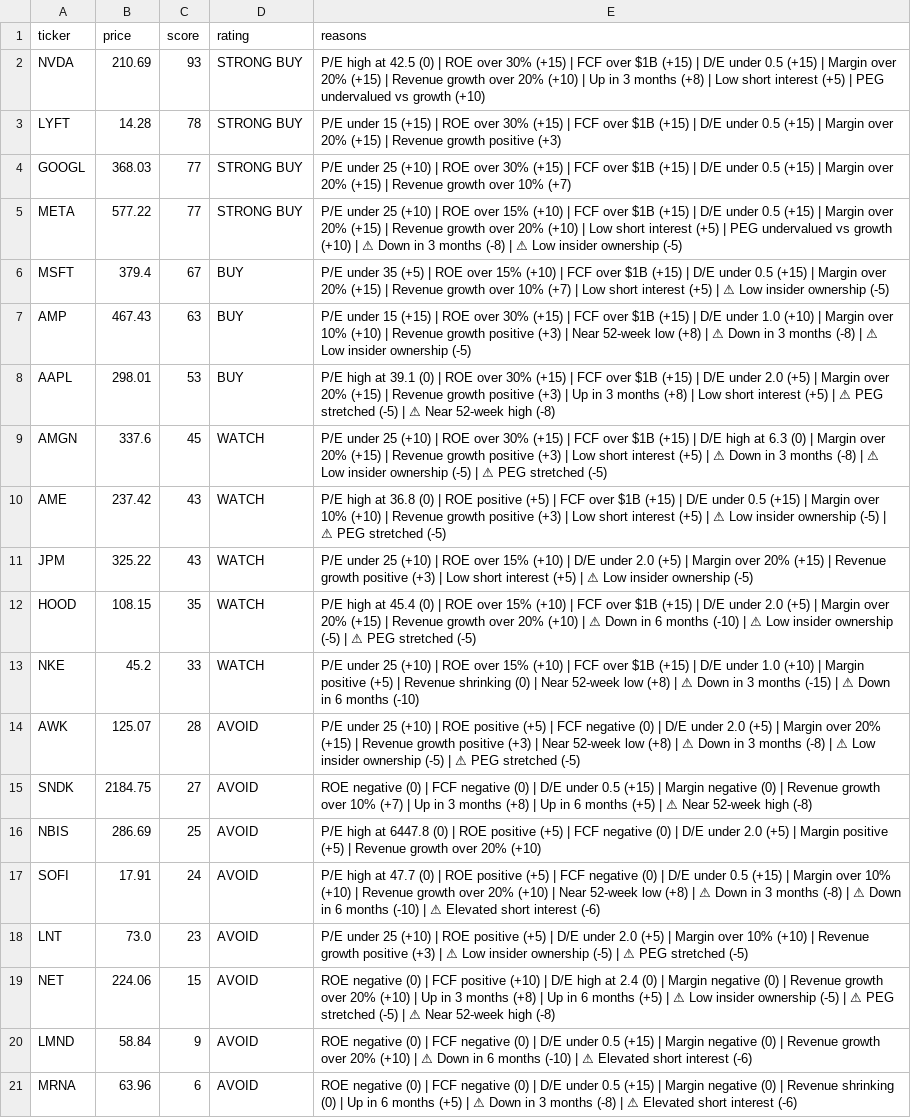
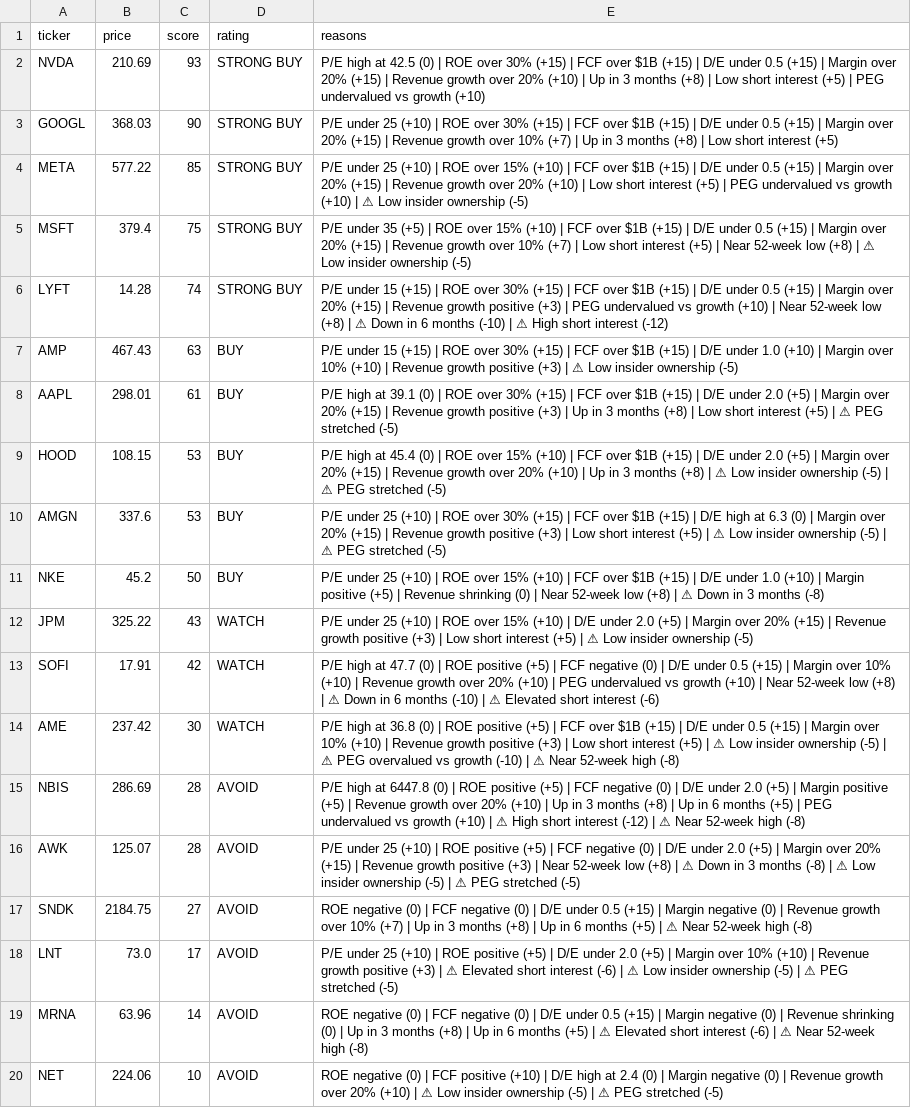
Before and after one commit to leafy-joyce-t/stock-tracker, a CSV file: data/scores.csv, drawn as a sheet; only a part is shown; removed rows and columns are numbered as before the commit, all else as after; the diff covers the shown part only; the diff names each change by its address in the sheet, - before the commit and + after, or states it on an @@ line.

```diff
--- a/data/scores.csv
+++ b/data/scores.csv
-row 3: LYFT | 14.28 | 78 | STRONG BUY | P/E under 15 (+15) | ROE over 30% (+15) | FCF over $1B (+15) | D/E under 0.5 (+15) | Margin over 20% (+15) | Revenue growth positive (+3)
-C3 (score): 77
+C3 (score): 90
-E3 (reasons): …10% (+7)
+E3 (reasons): …10% (+7) | Up in 3 months (+8) | Low short interest (+5)
-C4 (score): 77
+C4 (score): 85
-E4 (reasons): …| ⚠ Down in 3 months (-8) | ⚠ Low insider…
+E4 (reasons): …| ⚠ Low insider…
-C5 (score): 67
+C5 (score): 75
-D5 (rating): BUY
+D5 (rating): STRONG BUY
-E5 (reasons): …(+5) | ⚠ Low…
+E5 (reasons): …(+5) | Near 52-week low (+8) | ⚠ Low…
+row 6: LYFT | 14.28 | 74 | STRONG BUY | P/E under 15 (+15) | ROE over 30% (+15) | FCF over $1B (+15) | D/E under 0.5 (+15) | Margin over 20% (+15) | Revenue growth positive (+3) | PEG undervalued vs growth (+10) | Near 52-week low (+8) | ⚠ Down in 6 months (-10) | ⚠ High short interest (-12)
-E7 (reasons): …(+3) | Near 52-week low (+8) | ⚠ Down in 3 months (-8) | ⚠ Low…
+E7 (reasons): …(+3) | ⚠ Low…
-C8 (score): 53
+C8 (score): 61
-E8 (reasons): …stretched (-5) | ⚠ Near 52-week high (-8)
+E8 (reasons): …stretched (-5)
+row 9: HOOD | 108.15 | 53 | BUY | P/E high at 45.4 (0) | ROE over 15% (+10) | FCF over $1B (+15) | D/E under 2.0 (+5) | Margin over 20% (+15) | Revenue growth over 20% (+10) | Up in 3 months (+8) | ⚠ Low insider ownership (-5) | ⚠ PEG stretched (-5)
-C10 (score): 45
+C10 (score): 53
-D10 (rating): WATCH
+D10 (rating): BUY
-E10 (reasons): …| ⚠ Down in 3 months (-8) | ⚠ Low insider…
+E10 (reasons): …| ⚠ Low insider…
-row 10: AME | 237.42 | 43 | WATCH | P/E high at 36.8 (0) | ROE positive (+5) | FCF over $1B (+15) | D/E under 0.5 (+15) | Margin over 10% (+10) | Revenue growth positive (+3) | Low short interest (+5) | ⚠ Low insider ownership (-5) | ⚠ PEG stretched (-5)
+row 11: NKE | 45.2 | 50 | BUY | P/E under 25 (+10) | ROE over 15% (+10) | FCF over $1B (+15) | D/E under 1.0 (+10) | Margin positive (+5) | Revenue shrinking (0) | Near 52-week low (+8) | ⚠ Down in 3 months (-8)
-row 12: HOOD | 108.15 | 35 | WATCH | P/E high at 45.4 (0) | ROE over 15% (+10) | FCF over $1B (+15) | D/E under 2.0 (+5) | Margin over 20% (+15) | Revenue growth over 20% (+10) | ⚠ Down in 6 months (-10) | ⚠ Low insider ownership (-5) | ⚠ PEG stretched (-5)
-row 13: NKE | 45.2 | 33 | WATCH | P/E under 25 (+10) | ROE over 15% (+10) | FCF over $1B (+15) | D/E under 1.0 (+10) | Margin positive (+5) | Revenue shrinking (0) | Near 52-week low (+8) | ⚠ Down in 3 months (-15) | ⚠ Down in 6 months (-10)
+row 13: SOFI | 17.91 | 42 | WATCH | P/E high at 47.7 (0) | ROE positive (+5) | FCF negative (0) | D/E under 0.5 (+15) | Margin over 10% (+10) | Revenue growth over 20% (+10) | PEG undervalued vs growth (+10) | Near 52-week low (+8) | ⚠ Down in 6 months (-10) | ⚠ Elevated short interest (-6)
+row 14: AME | 237.42 | 30 | WATCH | P/E high at 36.8 (0) | ROE positive (+5) | FCF over $1B (+15) | D/E under 0.5 (+15) | Margin over 10% (+10) | Revenue growth positive (+3) | Low short interest (+5) | ⚠ Low insider ownership (-5) | ⚠ PEG overvalued vs growth (-10) | ⚠ Near 52-week high (-8)
+row 15: NBIS | 286.69 | 28 | AVOID | P/E high at 6447.8 (0) | ROE positive (+5) | FCF negative (0) | D/E under 2.0 (+5) | Margin positive (+5) | Revenue growth over 20% (+10) | Up in 3 months (+8) | Up in 6 months (+5) | PEG undervalued vs growth (+10) | ⚠ High short interest (-12) | ⚠ Near 52-week high (-8)
-row 16: NBIS | 286.69 | 25 | AVOID | P/E high at 6447.8 (0) | ROE positive (+5) | FCF negative (0) | D/E under 2.0 (+5) | Margin positive (+5) | Revenue growth over 20% (+10)
-row 17: SOFI | 17.91 | 24 | AVOID | P/E high at 47.7 (0) | ROE positive (+5) | FCF negative (0) | D/E under 0.5 (+15) | Margin over 10% (+10) | Revenue growth over 20% (+10) | Near 52-week low (+8) | ⚠ Down in 3 months (-8) | ⚠ Down in 6 months (-10) | ⚠ Elevated short interest (-6)
-C18 (score): 23
+C18 (score): 17
-E18 (reasons): …| ⚠ Low insider…
+E18 (reasons): …| ⚠ Elevated short interest (-6) | ⚠ Low insider…
-row 19: NET | 224.06 | 15 | AVOID | ROE negative (0) | FCF positive (+10) | D/E high at 2.4 (0) | Margin negative (0) | Revenue growth over 20% (+10) | Up in 3 months (+8) | Up in 6 months (+5) | ⚠ Low insider ownership (-5) | ⚠ PEG stretched (-5) | ⚠ Near 52-week high (-8)
-row 20: LMND | 58.84 | 9 | AVOID | ROE negative (0) | FCF negative (0) | D/E under 0.5 (+15) | Margin negative (0) | Revenue growth over 20% (+10) | ⚠ Down in 6 months (-10) | ⚠ Elevated short interest (-6)
-C19 (score): 6
+C19 (score): 14
-E19 (reasons): …Up in 6 months (+5) | ⚠ Down in 3 months (-8) | ⚠ Elevated short interest (-6)
+E19 (reasons): …Up in 3 months (+8) | Up in 6 months (+5) | ⚠ Elevated short interest (-6) | ⚠ Near 52-week high (-8)
+row 20: NET | 224.06 | 10 | AVOID | ROE negative (0) | FCF positive (+10) | D/E high at 2.4 (0) | Margin negative (0) | Revenue growth over 20% (+10) | ⚠ Low insider ownership (-5) | ⚠ PEG stretched (-5)
```
Also changed, not shown: 1 added row and 2 edited cells elsewhere in this file, data/calculated_ratios.csv, data/comparison.csv, 2 other files.
